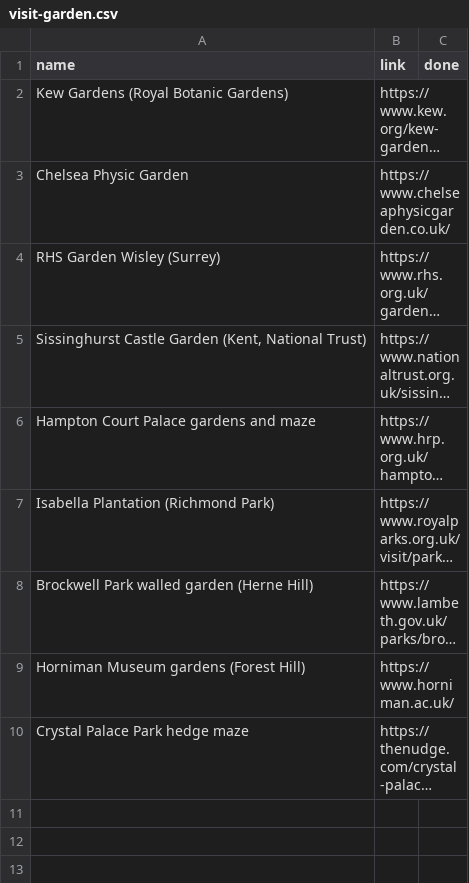
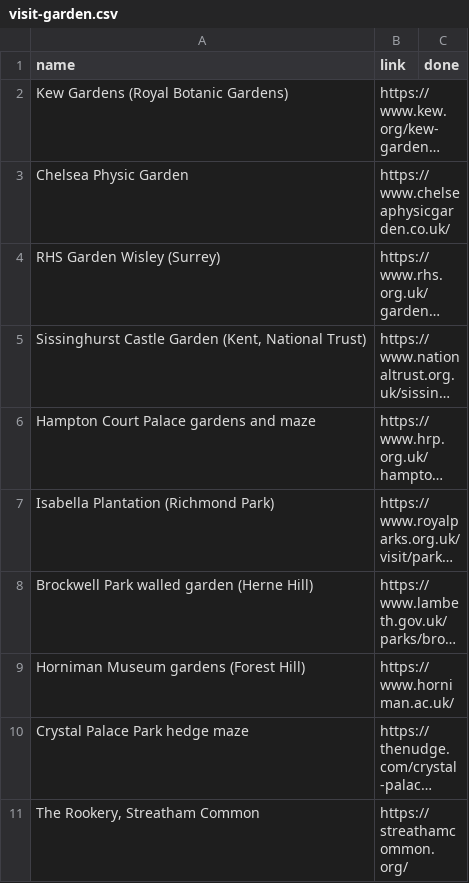
Before and after one commit to simokay/we-do-things, a CSV file: choices/visit-garden.csv, drawn as a sheet; long unchanged cells end in …; the diff names each change by its address in the sheet, - before the commit and + after, or states it on an @@ line.

Commit message:
Move streatham-common-rookery into visit-garden choices

```diff
--- a/choices/visit-garden.csv
+++ b/choices/visit-garden.csv
+row 11: The Rookery, Streatham Common | https://streathamcommon.org/
```
Also changed, not shown: activities.csv.
